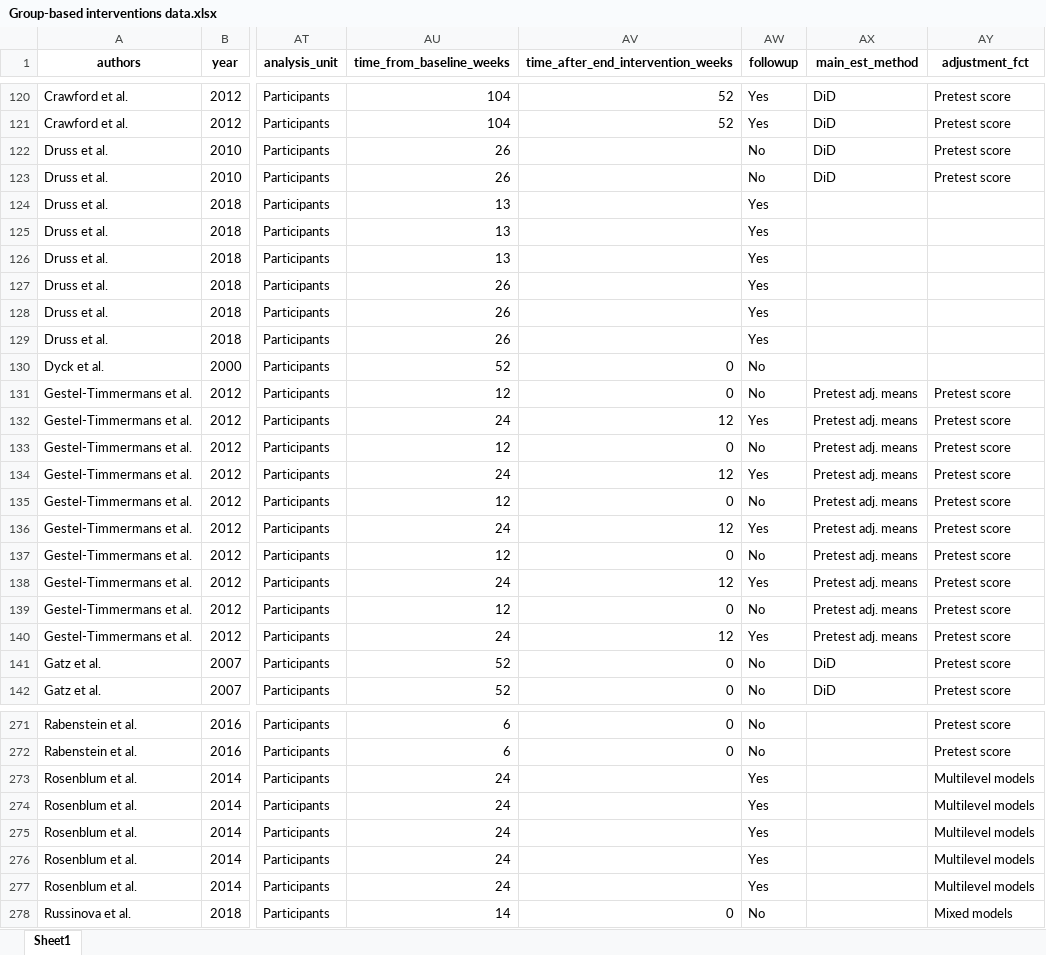
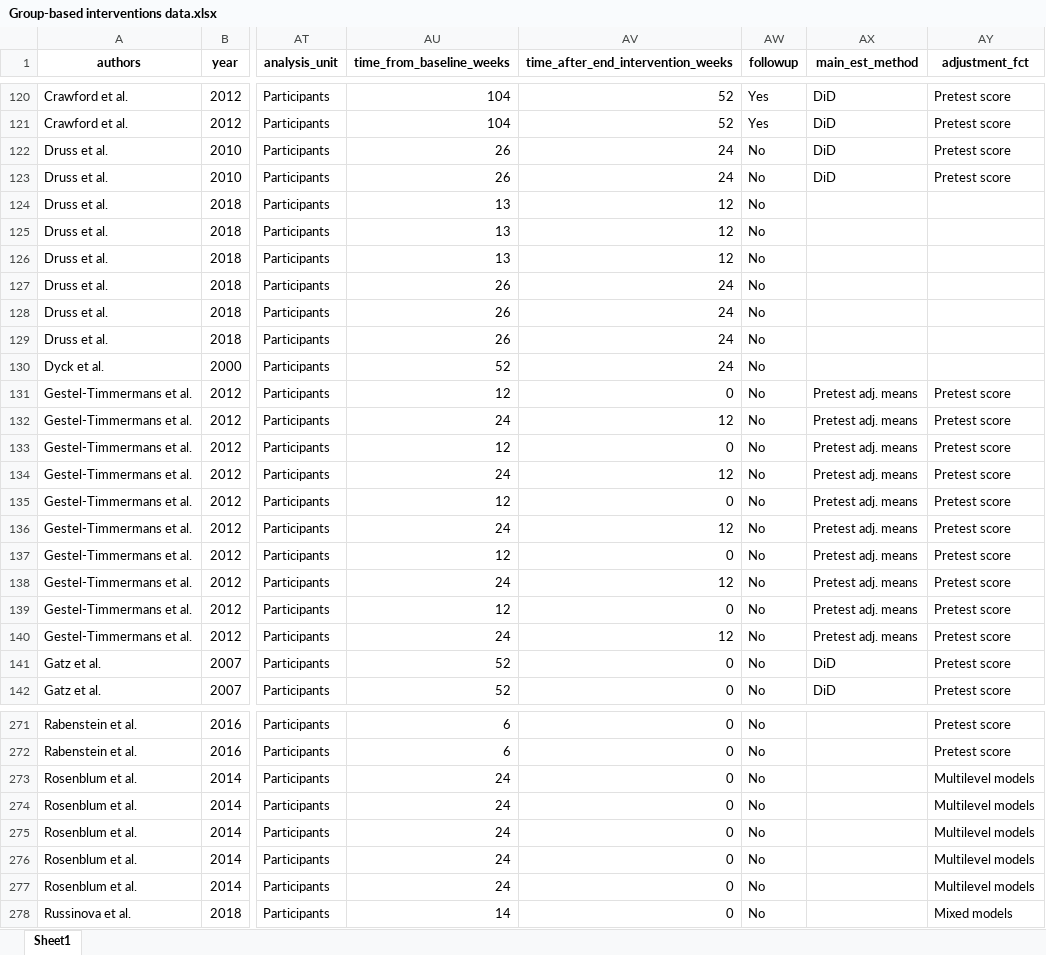
Before and after one commit to MikkelVembye/Group-based-interventions, an Excel workbook: Group-based interventions data.xlsx, sheet Sheet1, drawn as a sheet; only a part is shown, gaps mark what is left out; values as stored, in another font and other column widths than the file's, no borders; the diff covers the shown part only; the diff names each change by its address in the sheet, - before the commit and + after, or states it on an @@ line.

```diff
--- a/Group-based interventions data.xlsx (sheet Sheet1)
+++ b/Group-based interventions data.xlsx (sheet Sheet1)
-AV122:AV123: (empty)
+AV122:AV123: 24
-AV124:AV126: (empty)
+AV124:AV126: 12
-AW124:AW129 (followup): Yes
+AW124:AW129 (followup): No
-AV127:AV129: (empty)
+AV127:AV129: 24
-AV130: 0
+AV130: 24
-AW132 (followup): Yes
+AW132 (followup): No
-AW134 (followup): Yes
+AW134 (followup): No
-AW136 (followup): Yes
+AW136 (followup): No
-AW138 (followup): Yes
+AW138 (followup): No
-AW140 (followup): Yes
+AW140 (followup): No
-AV273:AV277: (empty)
+AV273:AV277: 0
-AW273:AW277 (followup): Yes
+AW273:AW277 (followup): No
```
Also changed, not shown: 82 edited cells elsewhere in this sheet, ES calc/Descriptive coding scheme for group-based interventions (data).xlsx, 9 other files.
